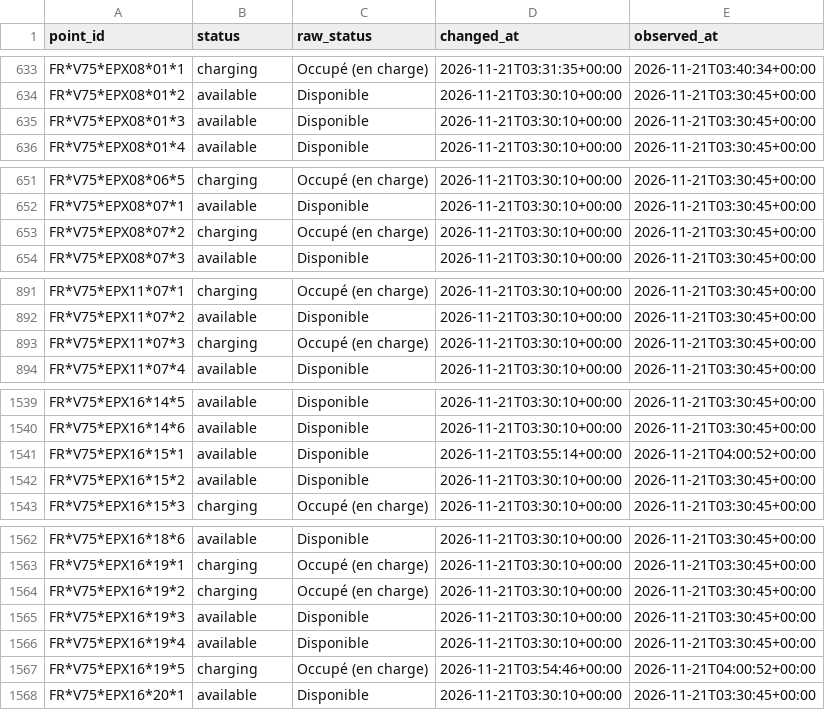
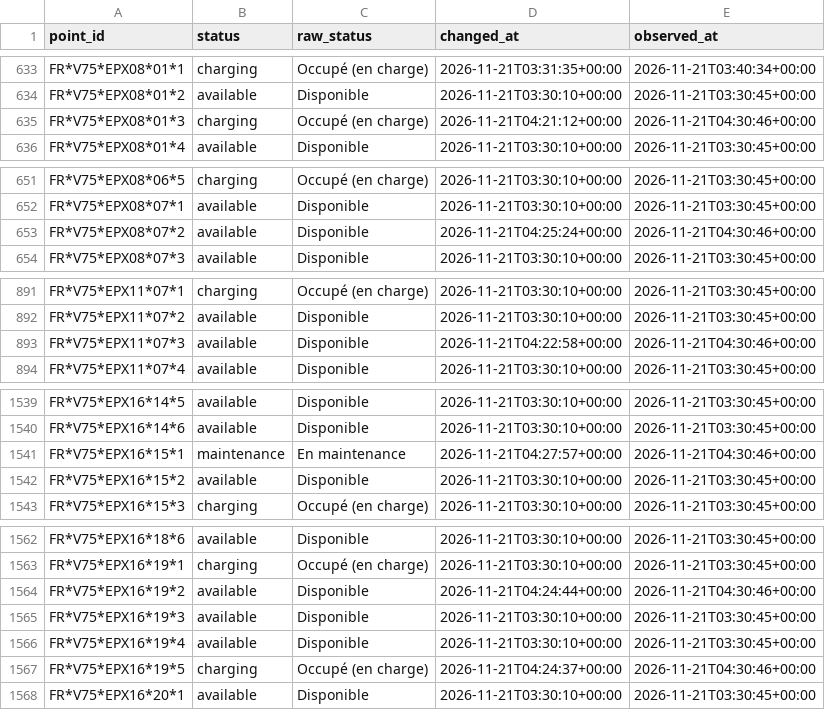
Before and after one commit to karthi108/allo-paris, a CSV file: state.csv, drawn as a sheet; only a part is shown, gaps mark what is left out; the diff covers the shown part only.

```diff
--- a/state.csv
+++ b/state.csv
@@ -634,3 +634,3 @@ FR*V75*EPX08*01*1,charging,Occupé (en charge),2026-11-21T03:31:35+00:00,2026-11
 FR*V75*EPX08*01*2,available,Disponible,2026-11-21T03:30:10+00:00,2026-11-21T03:30:45+00:00
-FR*V75*EPX08*01*3,available,Disponible,2026-11-21T03:30:10+00:00,2026-11-21T03:30:45+00:00
+FR*V75*EPX08*01*3,charging,Occupé (en charge),2026-11-21T04:21:12+00:00,2026-11-21T04:30:46+00:00
 FR*V75*EPX08*01*4,available,Disponible,2026-11-21T03:30:10+00:00,2026-11-21T03:30:45+00:00
@@ -652,3 +652,3 @@ FR*V75*EPX08*06*5,charging,Occupé (en charge),2026-11-21T03:30:10+00:00,2026-11
 FR*V75*EPX08*07*1,available,Disponible,2026-11-21T03:30:10+00:00,2026-11-21T03:30:45+00:00
-FR*V75*EPX08*07*2,charging,Occupé (en charge),2026-11-21T03:30:10+00:00,2026-11-21T03:30:45+00:00
+FR*V75*EPX08*07*2,available,Disponible,2026-11-21T04:25:24+00:00,2026-11-21T04:30:46+00:00
 FR*V75*EPX08*07*3,available,Disponible,2026-11-21T03:30:10+00:00,2026-11-21T03:30:45+00:00
@@ -892,3 +892,3 @@ FR*V75*EPX11*07*1,charging,Occupé (en charge),2026-11-21T03:30:10+00:00,2026-11
 FR*V75*EPX11*07*2,available,Disponible,2026-11-21T03:30:10+00:00,2026-11-21T03:30:45+00:00
-FR*V75*EPX11*07*3,charging,Occupé (en charge),2026-11-21T03:30:10+00:00,2026-11-21T03:30:45+00:00
+FR*V75*EPX11*07*3,available,Disponible,2026-11-21T04:22:58+00:00,2026-11-21T04:30:46+00:00
 FR*V75*EPX11*07*4,available,Disponible,2026-11-21T03:30:10+00:00,2026-11-21T03:30:45+00:00
@@ -1540,3 +1540,3 @@ FR*V75*EPX16*14*5,available,Disponible,2026-11-21T03:30:10+00:00,2026-11-21T03:3
 FR*V75*EPX16*14*6,available,Disponible,2026-11-21T03:30:10+00:00,2026-11-21T03:30:45+00:00
-FR*V75*EPX16*15*1,available,Disponible,2026-11-21T03:55:14+00:00,2026-11-21T04:00:52+00:00
+FR*V75*EPX16*15*1,maintenance,En maintenance,2026-11-21T04:27:57+00:00,2026-11-21T04:30:46+00:00
 FR*V75*EPX16*15*2,available,Disponible,2026-11-21T03:30:10+00:00,2026-11-21T03:30:45+00:00
@@ -1563,6 +1563,6 @@ FR*V75*EPX16*18*6,available,Disponible,2026-11-21T03:30:10+00:00,2026-11-21T03:3
 FR*V75*EPX16*19*1,charging,Occupé (en charge),2026-11-21T03:30:10+00:00,2026-11-21T03:30:45+00:00
-FR*V75*EPX16*19*2,charging,Occupé (en charge),2026-11-21T03:30:10+00:00,2026-11-21T03:30:45+00:00
+FR*V75*EPX16*19*2,available,Disponible,2026-11-21T04:24:44+00:00,2026-11-21T04:30:46+00:00
 FR*V75*EPX16*19*3,available,Disponible,2026-11-21T03:30:10+00:00,2026-11-21T03:30:45+00:00
 FR*V75*EPX16*19*4,available,Disponible,2026-11-21T03:30:10+00:00,2026-11-21T03:30:45+00:00
-FR*V75*EPX16*19*5,charging,Occupé (en charge),2026-11-21T03:54:46+00:00,2026-11-21T04:00:52+00:00
+FR*V75*EPX16*19*5,charging,Occupé (en charge),2026-11-21T04:24:37+00:00,2026-11-21T04:30:46+00:00
 FR*V75*EPX16*20*1,available,Disponible,2026-11-21T03:30:10+00:00,2026-11-21T03:30:45+00:00
```
Also changed, not shown: 4 edited cells elsewhere in this file, events/2026-11-21.csv, snapshots.csv, 1 other file.
